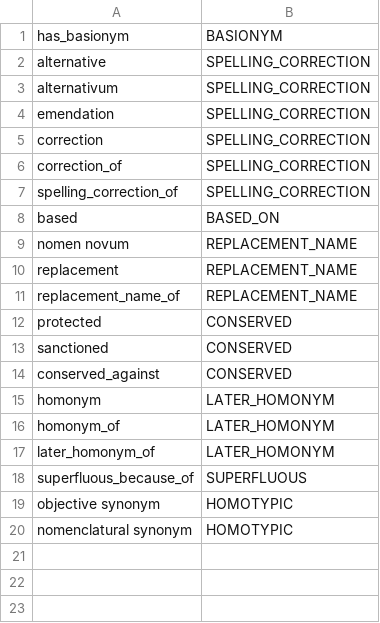
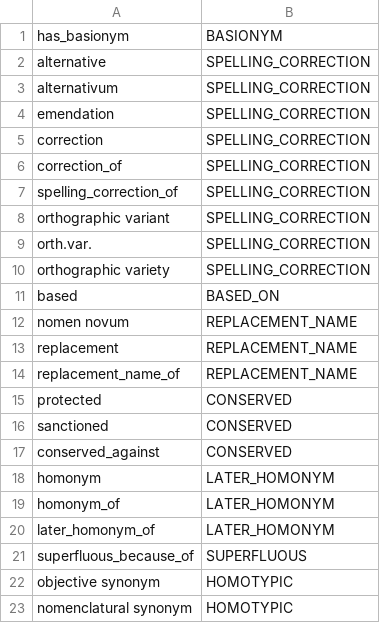
Before and after one commit to CatalogueOfLife/backend, a CSV file: parser/src/main/resources/parser/dicts/nomreltype.csv, drawn as a sheet.

Commit message:
Make sure that no license is added to EML when OTHER is given. Add orth vars to nomreltype parser lookups.

```diff
--- a/parser/src/main/resources/parser/dicts/nomreltype.csv
+++ b/parser/src/main/resources/parser/dicts/nomreltype.csv
@@ -7,2 +7,5 @@ correction_of,SPELLING_CORRECTION
 spelling_correction_of,SPELLING_CORRECTION
+orthographic variant,SPELLING_CORRECTION
+orth.var.,SPELLING_CORRECTION
+orthographic variety,SPELLING_CORRECTION
 based,BASED_ON
```
Also changed, not shown: 2 other files.
